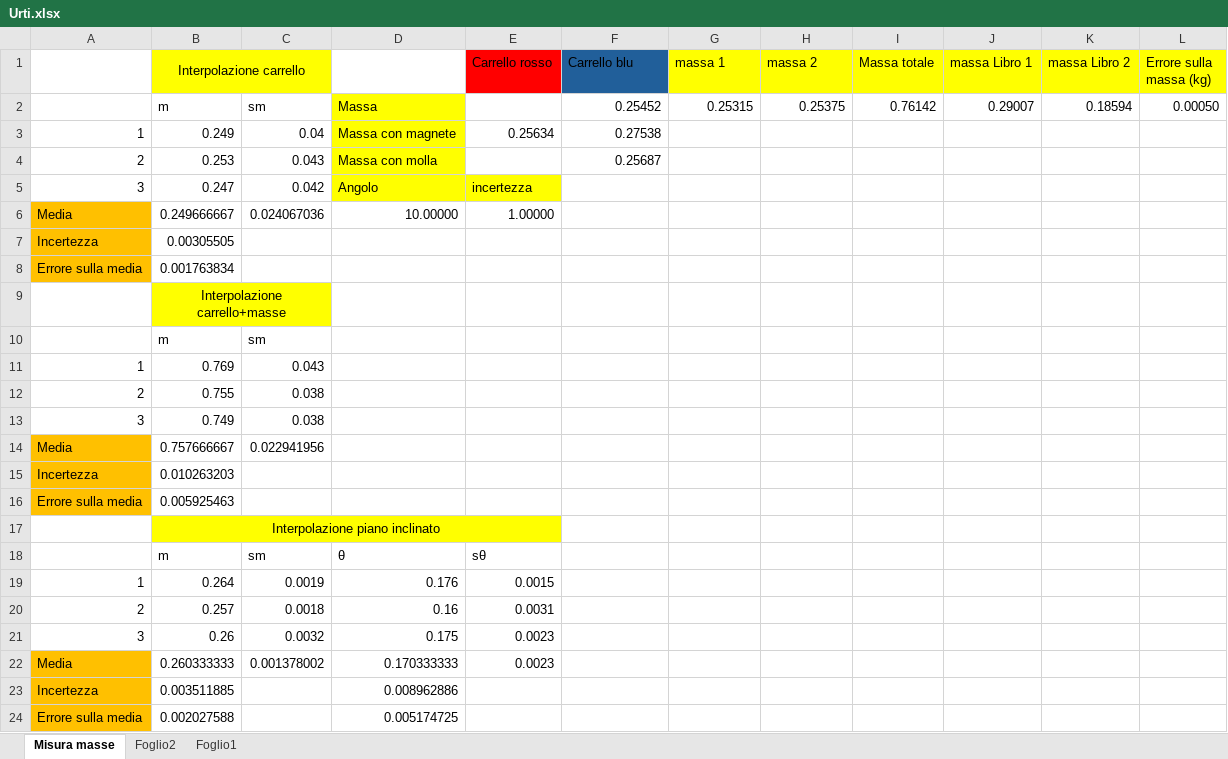
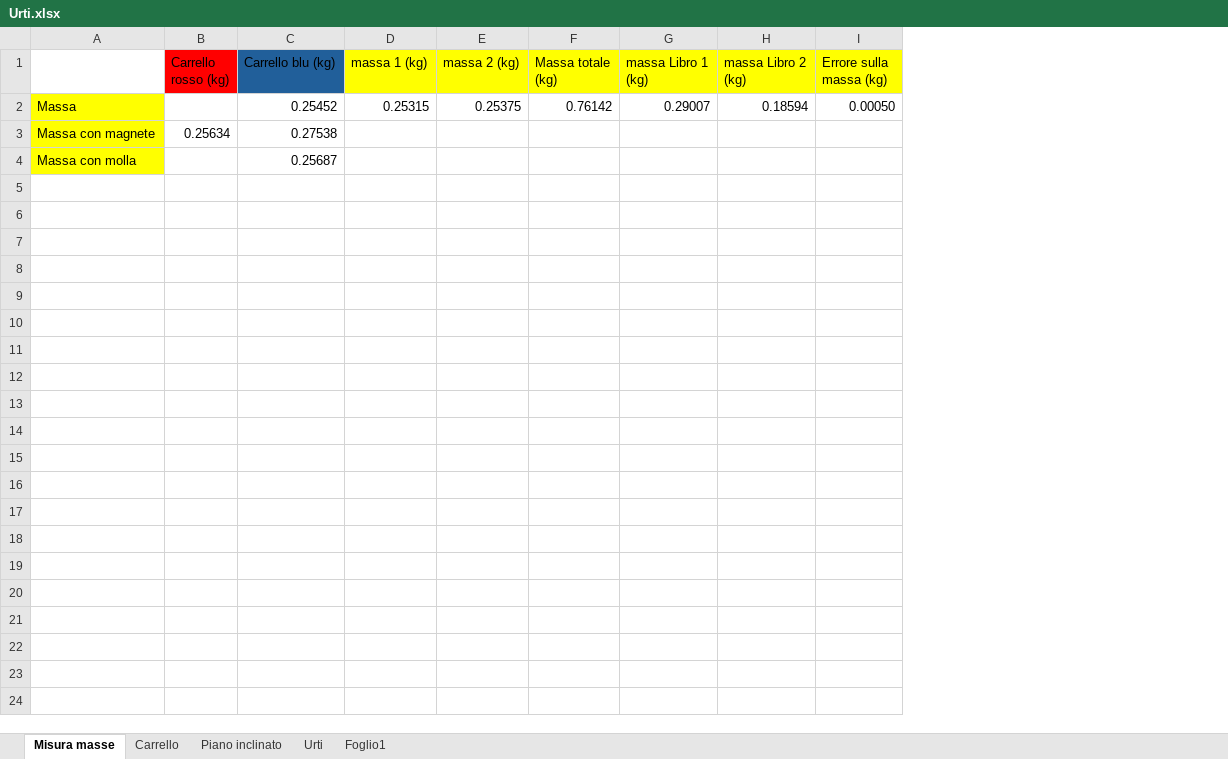
Before and after one commit to matteodeclich/Esperienze-in-laboratorio, an Excel workbook: Urti.xlsx, sheet Misura masse, drawn as a sheet; values as stored, in another font and other column widths than the file's, no borders; removed rows and columns are numbered as before the commit, all else as after; the diff names each change by its address in the sheet, - before the commit and + after, or states it on an @@ line.

Commit message:
Aggiornamento tubo

```diff
--- a/Urti.xlsx (sheet Misura masse)
+++ b/Urti.xlsx (sheet Misura masse)
-sheet tab: Foglio2
+sheet tab: Urti
+sheet tab: Carrello
+sheet tab: Piano inclinato
-column A, rows 3-4: 1 | 2
-column B (Interpolazione carrello), rows 2-4: m | 0.249 | 0.253
-column C, rows 2-4: sm | 0.04 | 0.043
-column E (Carrello rosso), row 3: 0.25634
+column B (Carrello rosso (kg)), row 3: 0.25634
-C1: Carrello blu
+C1: Carrello blu (kg)
-D1: massa 1
+D1: massa 1 (kg)
-E1: massa 2
+E1: massa 2 (kg)
-F1: Massa totale
+F1: Massa totale (kg)
-G1: massa Libro 1
+G1: massa Libro 1 (kg)
-H1: massa Libro 2
+H1: massa Libro 2 (kg)
-row 5: 3 | 0.247 | 0.042 | Angolo | incertezza
-row 6: Media | 0.249666667 | 0.024067036 | 10.00000 | 1.00000
-row 7: Incertezza | 0.00305505
-row 8: Errore sulla media | 0.001763834
-row 9:  | Interpolazione carrello+masse
-row 10:  | m | sm
-row 11: 1 | 0.769 | 0.043
-row 12: 2 | 0.755 | 0.038
-row 13: 3 | 0.749 | 0.038
-row 14: Media | 0.757666667 | 0.022941956
-row 15: Incertezza | 0.010263203
-row 16: Errore sulla media | 0.005925463
-row 17:  | Interpolazione piano inclinato
-row 18:  | m | sm | θ | sθ
-row 19: 1 | 0.264 | 0.0019 | 0.176 | 0.0015
-row 20: 2 | 0.257 | 0.0018 | 0.16 | 0.0031
-row 21: 3 | 0.26 | 0.0032 | 0.175 | 0.0023
-row 22: Media | 0.260333333 | 0.001378002 | 0.170333333 | 0.0023
-row 23: Incertezza | 0.003511885 |  | 0.008962886
-row 24: Errore sulla media | 0.002027588 |  | 0.005174725
```
Also changed, not shown: formulas that keep their value.
